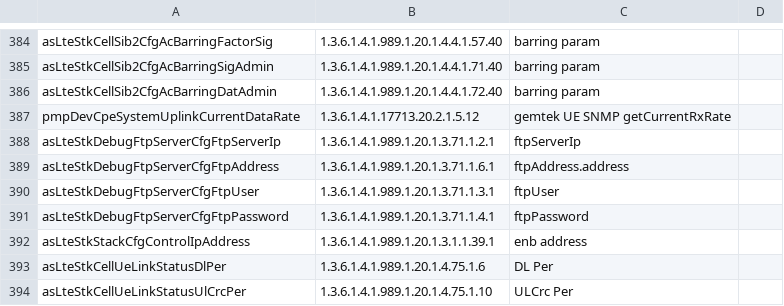
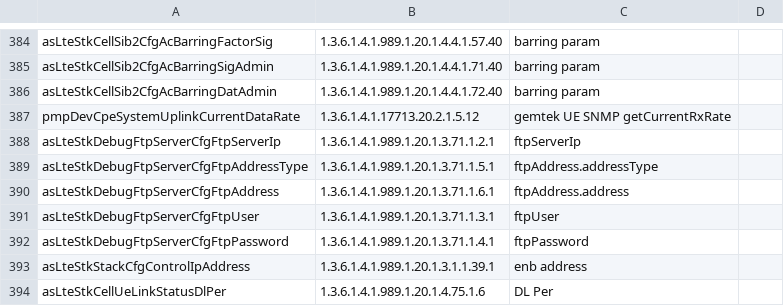
Before and after one commit to AirspanNetworks/SWITDev, a CSV file: airspan.testspan.jsystem.tests/resources/MibHolder.csv, drawn as a sheet; only a part is shown, gaps mark what is left out; the shorter side is filled out with more unchanged rows; the diff names each change by its address in the sheet, - before the commit and + after, or states it on an @@ line.

Commit message:
Optimize setDebugFtpServer
Former-commit-id: 8894f713ba90ddbd47d56897f03b0679a6f6a385

```diff
--- a/airspan.testspan.jsystem.tests/resources/MibHolder.csv
+++ b/airspan.testspan.jsystem.tests/resources/MibHolder.csv
+row 389: asLteStkDebugFtpServerCfgFtpAddressType | 1.3.6.1.4.1.989.1.20.1.3.71.1.5.1 | ftpAddress.addressType
```
Also changed, not shown: 3 other files.
